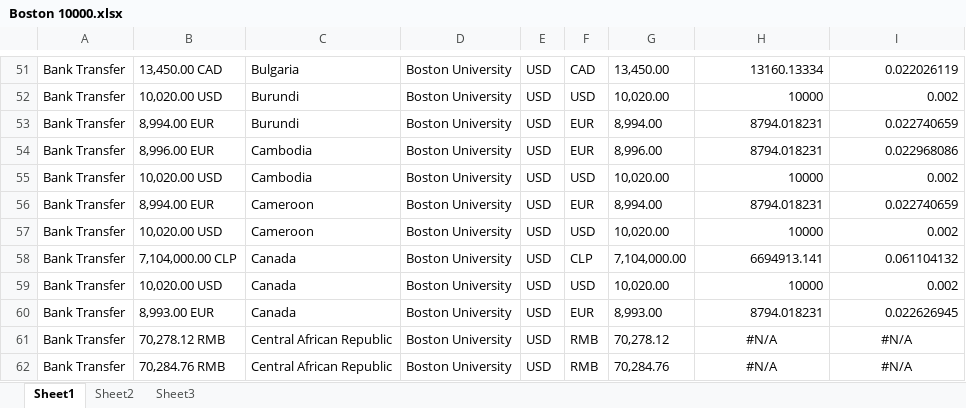
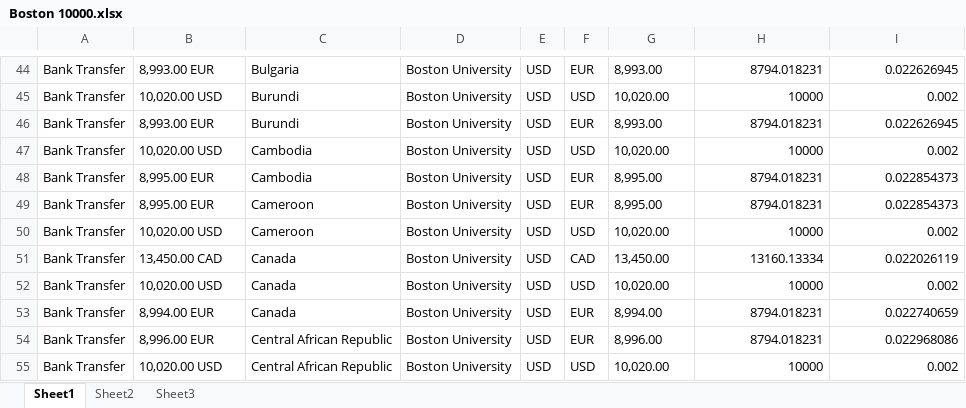
Before and after one commit to Ezhilvel/Competitive-Spying, an Excel workbook: Box data/Boston 10000.xlsx, sheet Sheet1, drawn as a sheet; only a part is shown, gaps mark what is left out; values as stored, in another font and other column widths than the file's, no borders; removed rows and columns are numbered as before the commit, all else as after; the diff covers the shown part only; the diff names each change by its address in the sheet, - before the commit and + after, or states it on an @@ line.

```diff
--- a/Box data/Boston 10000.xlsx (sheet Sheet1)
+++ b/Box data/Boston 10000.xlsx (sheet Sheet1)
-B44: 13,450.00 CAD
+B44: 8,993.00 EUR
-F44: CAD
+F44: EUR
-G44: 13,450.00
+G44: 8,993.00
-H44: 13160.13334
+H44: 8794.018231
-I44: 0.022026119
+I44: 0.022626945
-B46: 8,994.00 EUR
+B46: 8,993.00 EUR
-G46: 8,994.00
+G46: 8,993.00
-I46: 0.022740659
+I46: 0.022626945
-row 54: Bank Transfer | 8,996.00 EUR | Cambodia | Boston University | USD | EUR | 8,996.00 | 8794.018231 | 0.022968086
+row 48: Bank Transfer | 8,995.00 EUR | Cambodia | Boston University | USD | EUR | 8,995.00 | 8794.018231 | 0.022854373
-B49: 8,994.00 EUR
+B49: 8,995.00 EUR
-G49: 8,994.00
+G49: 8,995.00
-I49: 0.022740659
+I49: 0.022854373
-B51: 7,104,000.00 CLP
+B51: 13,450.00 CAD
-F51: CLP
+F51: CAD
-G51: 7,104,000.00
+G51: 13,450.00
-H51: 6694913.141
+H51: 13160.13334
-I51: 0.061104132
+I51: 0.022026119
-B53: 8,993.00 EUR
+B53: 8,994.00 EUR
-G53: 8,993.00
+G53: 8,994.00
-I53: 0.022626945
+I53: 0.022740659
-B54: 70,278.12 RMB
+B54: 8,996.00 EUR
-F54: RMB
+F54: EUR
-G54: 70,278.12
+G54: 8,996.00
-H54: #N/A
+H54: 8794.018231
-H54:I55 alignment: center
+H54:I55 alignment: right
-I54: #N/A
+I54: 0.022968086
-B55: 70,284.76 RMB
+B55: 10,020.00 USD
-F55: RMB
+F55: USD
-G55: 70,284.76
+G55: 10,020.00
-H55: #N/A
+H55: 10000
-I55: #N/A
+I55: 0.002
```
Also changed, not shown: 62 added rows, 70 removed rows, 6 moved rows, 488 edited cells and cell formats elsewhere in this sheet, formulas that keep their value.
